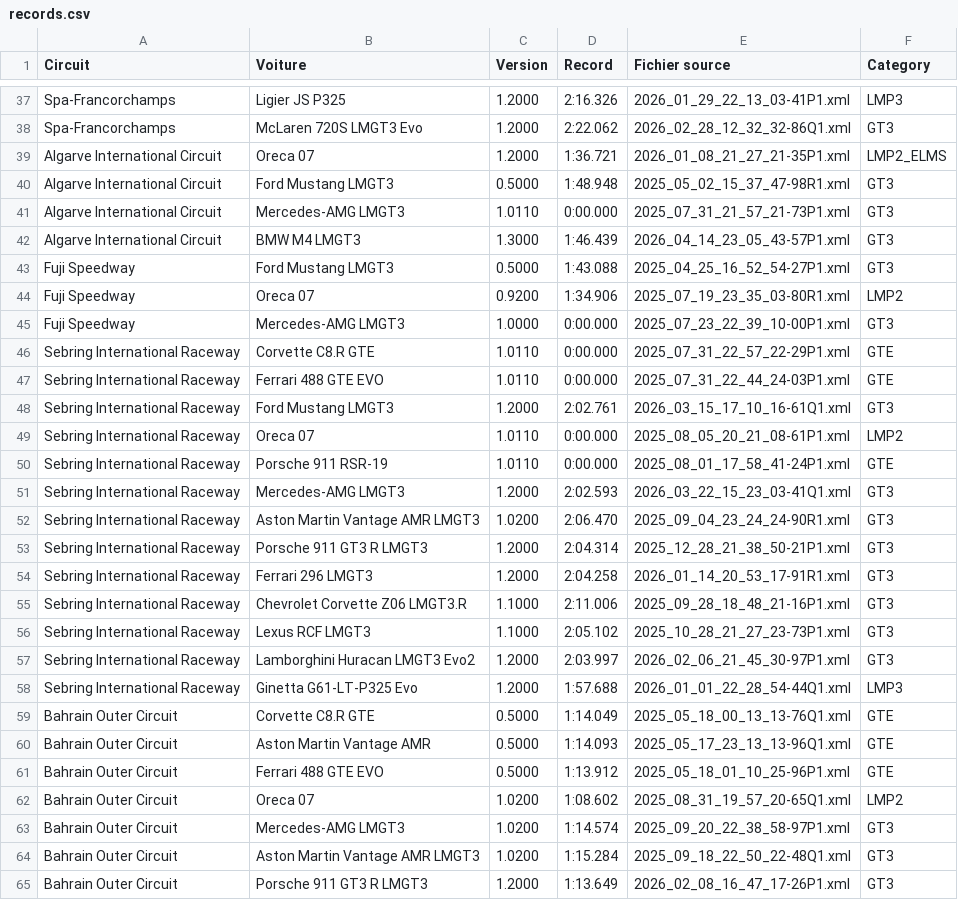
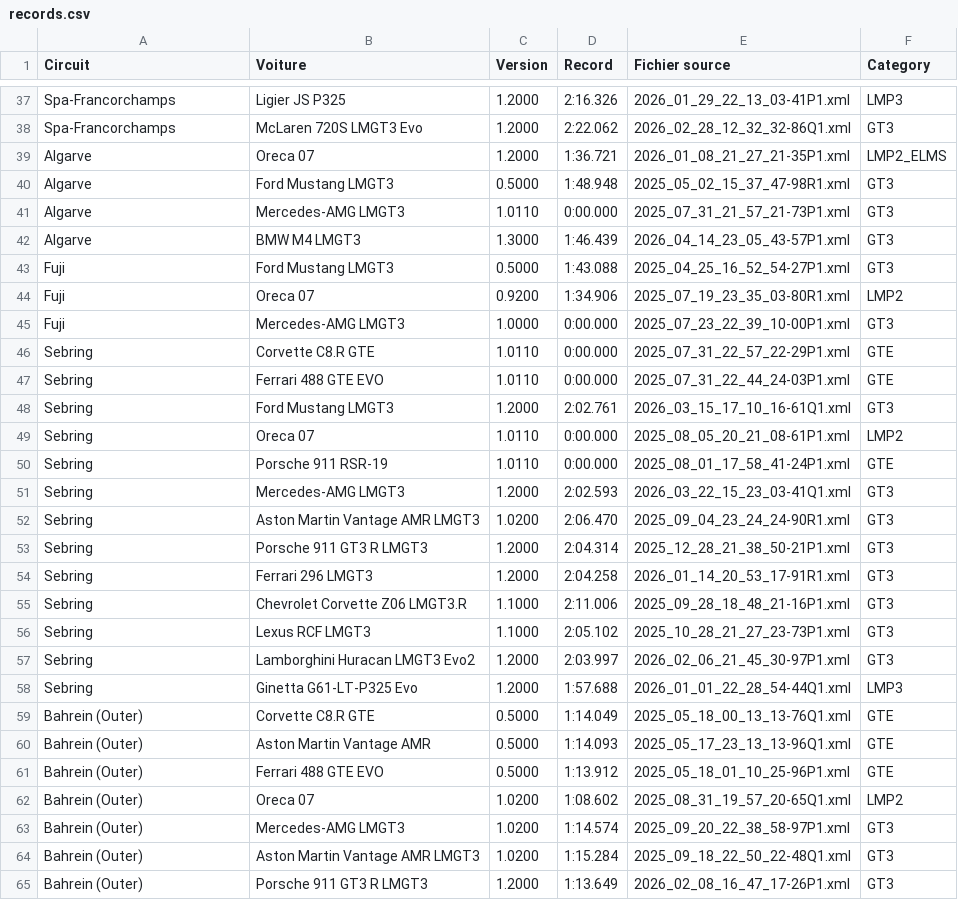
Before and after one commit to f1destatistiques-dotcom/LMU-stats, a CSV file: records.csv, drawn as a sheet; only a part is shown, gaps mark what is left out; the diff covers the shown part only.

Commit message:
Add files via upload

```diff
--- a/records.csv
+++ b/records.csv
@@ -38,28 +38,28 @@ Spa-Francorchamps,Ligier JS P325,1.2000,2:16.326,2026_01_29_22_13_03-41P1.xml,LM
 Spa-Francorchamps,McLaren 720S LMGT3 Evo,1.2000,2:22.062,2026_02_28_12_32_32-86Q1.xml,GT3
-Algarve International Circuit,Oreca 07,1.2000,1:36.721,2026_01_08_21_27_21-35P1.xml,LMP2_ELMS
-Algarve International Circuit,Ford Mustang LMGT3,0.5000,1:48.948,2025_05_02_15_37_47-98R1.xml,GT3
-Algarve International Circuit,Mercedes-AMG LMGT3,1.0110,0:00.000,2025_07_31_21_57_21-73P1.xml,GT3
-Algarve International Circuit,BMW M4 LMGT3,1.3000,1:46.439,2026_04_14_23_05_43-57P1.xml,GT3
-Fuji Speedway,Ford Mustang LMGT3,0.5000,1:43.088,2025_04_25_16_52_54-27P1.xml,GT3
-Fuji Speedway,Oreca 07,0.9200,1:34.906,2025_07_19_23_35_03-80R1.xml,LMP2
-Fuji Speedway,Mercedes-AMG LMGT3,1.0000,0:00.000,2025_07_23_22_39_10-00P1.xml,GT3
-Sebring International Raceway,Corvette C8.R GTE,1.0110,0:00.000,2025_07_31_22_57_22-29P1.xml,GTE
-Sebring International Raceway,Ferrari 488 GTE EVO,1.0110,0:00.000,2025_07_31_22_44_24-03P1.xml,GTE
-Sebring International Raceway,Ford Mustang LMGT3,1.2000,2:02.761,2026_03_15_17_10_16-61Q1.xml,GT3
-Sebring International Raceway,Oreca 07,1.0110,0:00.000,2025_08_05_20_21_08-61P1.xml,LMP2
-Sebring International Raceway,Porsche 911 RSR-19,1.0110,0:00.000,2025_08_01_17_58_41-24P1.xml,GTE
-Sebring International Raceway,Mercedes-AMG LMGT3,1.2000,2:02.593,2026_03_22_15_23_03-41Q1.xml,GT3
-Sebring International Raceway,Aston Martin Vantage AMR LMGT3,1.0200,2:06.470,2025_09_04_23_24_24-90R1.xml,GT3
-Sebring International Raceway,Porsche 911 GT3 R LMGT3,1.2000,2:04.314,2025_12_28_21_38_50-21P1.xml,GT3
-Sebring International Raceway,Ferrari 296 LMGT3,1.2000,2:04.258,2026_01_14_20_53_17-91R1.xml,GT3
-Sebring International Raceway,Chevrolet Corvette Z06 LMGT3.R,1.1000,2:11.006,2025_09_28_18_48_21-16P1.xml,GT3
-Sebring International Raceway,Lexus RCF LMGT3,1.1000,2:05.102,2025_10_28_21_27_23-73P1.xml,GT3
-Sebring International Raceway,Lamborghini Huracan LMGT3 Evo2,1.2000,2:03.997,2026_02_06_21_45_30-97P1.xml,GT3
-Sebring International Raceway,Ginetta G61-LT-P325 Evo,1.2000,1:57.688,2026_01_01_22_28_54-44Q1.xml,LMP3
-Bahrain Outer Circuit,Corvette C8.R GTE,0.5000,1:14.049,2025_05_18_00_13_13-76Q1.xml,GTE
-Bahrain Outer Circuit,Aston Martin Vantage AMR,0.5000,1:14.093,2025_05_17_23_13_13-96Q1.xml,GTE
-Bahrain Outer Circuit,Ferrari 488 GTE EVO,0.5000,1:13.912,2025_05_18_01_10_25-96P1.xml,GTE
-Bahrain Outer Circuit,Oreca 07,1.0200,1:08.602,2025_08_31_19_57_20-65Q1.xml,LMP2
-Bahrain Outer Circuit,Mercedes-AMG LMGT3,1.0200,1:14.574,2025_09_20_22_38_58-97P1.xml,GT3
-Bahrain Outer Circuit,Aston Martin Vantage AMR LMGT3,1.0200,1:15.284,2025_09_18_22_50_22-48Q1.xml,GT3
-Bahrain Outer Circuit,Porsche 911 GT3 R LMGT3,1.2000,1:13.649,2026_02_08_16_47_17-26P1.xml,GT3
+Algarve,Oreca 07,1.2000,1:36.721,2026_01_08_21_27_21-35P1.xml,LMP2_ELMS
+Algarve,Ford Mustang LMGT3,0.5000,1:48.948,2025_05_02_15_37_47-98R1.xml,GT3
+Algarve,Mercedes-AMG LMGT3,1.0110,0:00.000,2025_07_31_21_57_21-73P1.xml,GT3
+Algarve,BMW M4 LMGT3,1.3000,1:46.439,2026_04_14_23_05_43-57P1.xml,GT3
+Fuji,Ford Mustang LMGT3,0.5000,1:43.088,2025_04_25_16_52_54-27P1.xml,GT3
+Fuji,Oreca 07,0.9200,1:34.906,2025_07_19_23_35_03-80R1.xml,LMP2
+Fuji,Mercedes-AMG LMGT3,1.0000,0:00.000,2025_07_23_22_39_10-00P1.xml,GT3
+Sebring,Corvette C8.R GTE,1.0110,0:00.000,2025_07_31_22_57_22-29P1.xml,GTE
+Sebring,Ferrari 488 GTE EVO,1.0110,0:00.000,2025_07_31_22_44_24-03P1.xml,GTE
+Sebring,Ford Mustang LMGT3,1.2000,2:02.761,2026_03_15_17_10_16-61Q1.xml,GT3
+Sebring,Oreca 07,1.0110,0:00.000,2025_08_05_20_21_08-61P1.xml,LMP2
+Sebring,Porsche 911 RSR-19,1.0110,0:00.000,2025_08_01_17_58_41-24P1.xml,GTE
+Sebring,Mercedes-AMG LMGT3,1.2000,2:02.593,2026_03_22_15_23_03-41Q1.xml,GT3
+Sebring,Aston Martin Vantage AMR LMGT3,1.0200,2:06.470,2025_09_04_23_24_24-90R1.xml,GT3
+Sebring,Porsche 911 GT3 R LMGT3,1.2000,2:04.314,2025_12_28_21_38_50-21P1.xml,GT3
+Sebring,Ferrari 296 LMGT3,1.2000,2:04.258,2026_01_14_20_53_17-91R1.xml,GT3
+Sebring,Chevrolet Corvette Z06 LMGT3.R,1.1000,2:11.006,2025_09_28_18_48_21-16P1.xml,GT3
+Sebring,Lexus RCF LMGT3,1.1000,2:05.102,2025_10_28_21_27_23-73P1.xml,GT3
+Sebring,Lamborghini Huracan LMGT3 Evo2,1.2000,2:03.997,2026_02_06_21_45_30-97P1.xml,GT3
+Sebring,Ginetta G61-LT-P325 Evo,1.2000,1:57.688,2026_01_01_22_28_54-44Q1.xml,LMP3
+Bahrein (Outer),Corvette C8.R GTE,0.5000,1:14.049,2025_05_18_00_13_13-76Q1.xml,GTE
+Bahrein (Outer),Aston Martin Vantage AMR,0.5000,1:14.093,2025_05_17_23_13_13-96Q1.xml,GTE
+Bahrein (Outer),Ferrari 488 GTE EVO,0.5000,1:13.912,2025_05_18_01_10_25-96P1.xml,GTE
+Bahrein (Outer),Oreca 07,1.0200,1:08.602,2025_08_31_19_57_20-65Q1.xml,LMP2
+Bahrein (Outer),Mercedes-AMG LMGT3,1.0200,1:14.574,2025_09_20_22_38_58-97P1.xml,GT3
+Bahrein (Outer),Aston Martin Vantage AMR LMGT3,1.0200,1:15.284,2025_09_18_22_50_22-48Q1.xml,GT3
+Bahrein (Outer),Porsche 911 GT3 R LMGT3,1.2000,1:13.649,2026_02_08_16_47_17-26P1.xml,GT3
```
Also changed, not shown: 81 edited cells elsewhere in this file.
